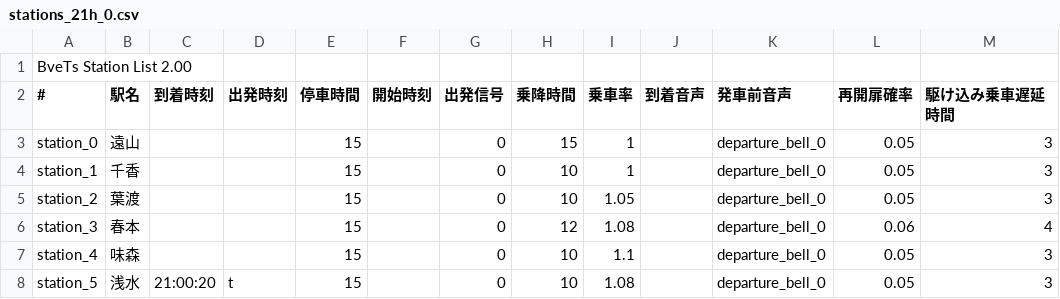
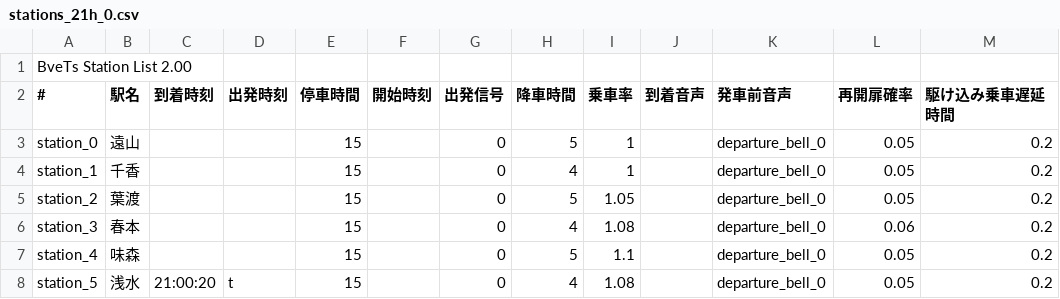
Before and after one commit to magicant/bve-random-map, a CSV file: Scenarios/magicant/randommap/stations/stations_21h_0.csv, drawn as a sheet.

```diff
--- a/Scenarios/magicant/randommap/stations/stations_21h_0.csv
+++ b/Scenarios/magicant/randommap/stations/stations_21h_0.csv
@@ -1,8 +1,8 @@
 BveTs Station List 2.00,,,,,,,,,,,,
-#,駅名,到着時刻,出発時刻,停車時間,開始時刻,出発信号,乗降時間,乗車率,到着音声,発車前音声,再開扉確率,駆け込み乗車遅延時間
-station_0,遠山,,,15,,0,15,1,,departure_bell_0,0.05,3
-station_1,千香,,,15,,0,10,1,,departure_bell_0,0.05,3
-station_2,葉渡,,,15,,0,10,1.05,,departure_bell_0,0.05,3
-station_3,春本,,,15,,0,12,1.08,,departure_bell_0,0.06,4
-station_4,味森,,,15,,0,10,1.1,,departure_bell_0,0.05,3
-station_5,浅水,21:00:20,t,15,,0,10,1.08,,departure_bell_0,0.05,3
+#,駅名,到着時刻,出発時刻,停車時間,開始時刻,出発信号,降車時間,乗車率,到着音声,発車前音声,再開扉確率,駆け込み乗車遅延時間
+station_0,遠山,,,15,,0,5,1,,departure_bell_0,0.05,0.2
+station_1,千香,,,15,,0,4,1,,departure_bell_0,0.05,0.2
+station_2,葉渡,,,15,,0,5,1.05,,departure_bell_0,0.05,0.2
+station_3,春本,,,15,,0,4,1.08,,departure_bell_0,0.06,0.2
+station_4,味森,,,15,,0,5,1.1,,departure_bell_0,0.05,0.2
+station_5,浅水,21:00:20,t,15,,0,4,1.08,,departure_bell_0,0.05,0.2
```
Also changed, not shown: Scenarios/magicant/randommap/stations/stations_9h_0.csv, 1 other file.
